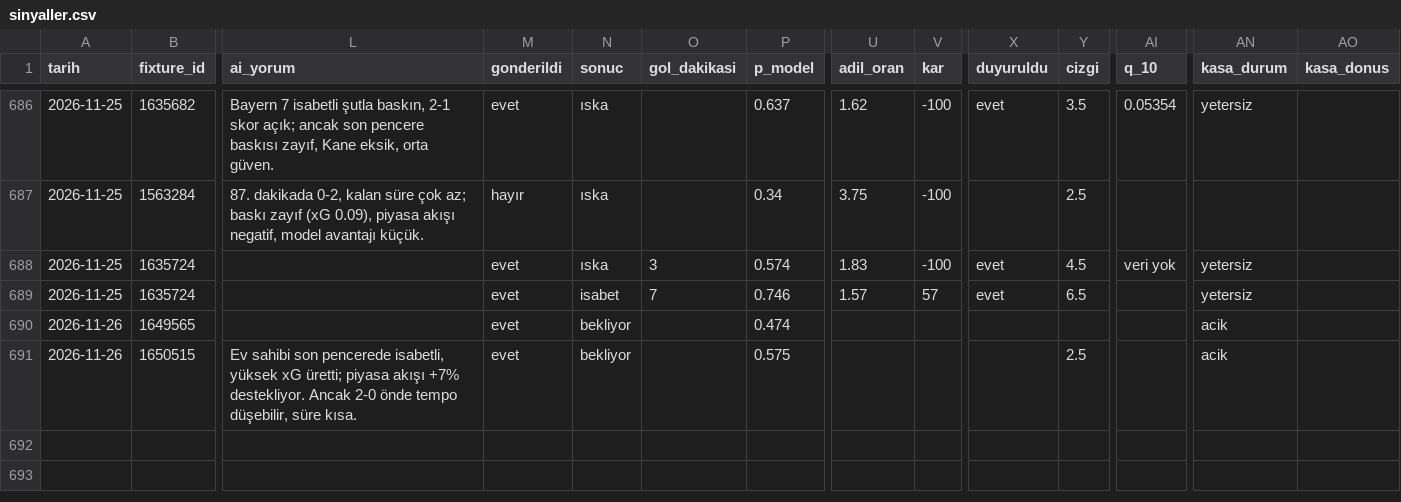
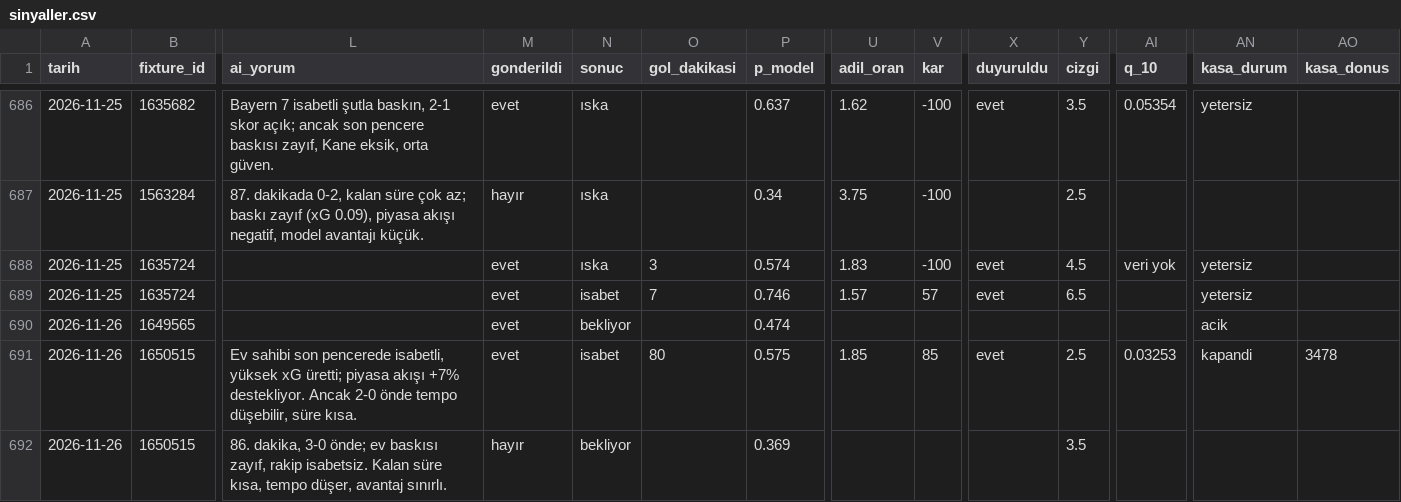
Before and after one commit to leaderofhorde1/Gol-Analizi, a CSV file: data/sinyaller.csv, drawn as a sheet; only a part is shown, gaps mark what is left out; rows hold the shown columns only; the diff names each change by its address in the sheet, - before the commit and + after, or states it on an @@ line.

```diff
--- a/data/sinyaller.csv
+++ b/data/sinyaller.csv
-N691 (sonuc): bekliyor
+N691 (sonuc): isabet
-O691 (gol_dakikasi): (empty)
+O691 (gol_dakikasi): 80
-U691 (adil_oran): (empty)
+U691 (adil_oran): 1.85
-V691 (kar): (empty)
+V691 (kar): 85
-X691 (duyuruldu): (empty)
+X691 (duyuruldu): evet
-AI691 (q_10): (empty)
+AI691 (q_10): 0.03253
-AN691 (kasa_durum): acik
+AN691 (kasa_durum): kapandi
-AO691 (kasa_donus): (empty)
+AO691 (kasa_donus): 3478
+row 692: 2026-11-26 | 1650515 | 86. dakika, 3-0 önde; ev baskısı zayıf, rakip isabetsiz. Kalan süre kısa, tempo düşer, avantaj sınırlı. | hayır | bekliyor |  | 0.369 |  |  |  | 3.5
```
Also changed, not shown: 3 other files.
